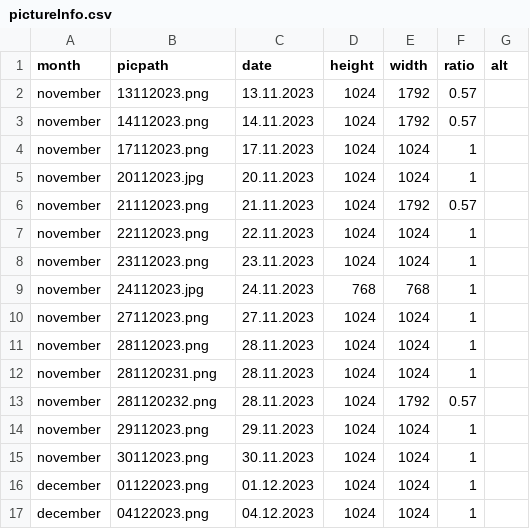
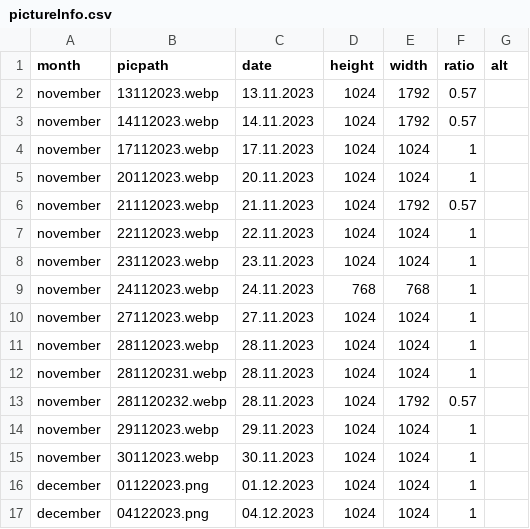
Before and after one commit to MareikeFla/dolphinPics, a CSV file: public/pictureInfo.csv, drawn as a sheet; only a part is shown.

Commit message:
try webp

```diff
--- a/public/pictureInfo.csv
+++ b/public/pictureInfo.csv
@@ -1,16 +1,16 @@
 month,picpath,date,height,width,ratio,alt
-november,13112023.png,13.11.2023,1024,1792,"0.57",""
-november,14112023.png,14.11.2023,1024,1792,"0.57",""
-november,17112023.png,17.11.2023,1024,1024,"1",""
-november,20112023.jpg,20.11.2023,1024,1024,"1",""
-november,21112023.png,21.11.2023,1024,1792,"0.57",""
-november,22112023.png,22.11.2023,1024,1024,"1",""
-november,23112023.png,23.11.2023,1024,1024,"1",""
-november,24112023.jpg,24.11.2023,768,768,"1",""
-november,27112023.png,27.11.2023,1024,1024,"1",""
-november,28112023.png,28.11.2023,1024,1024,"1",""
-november,281120231.png,28.11.2023,1024,1024,"1",""
-november,281120232.png,28.11.2023,1024,1792,"0.57",""
-november,29112023.png,29.11.2023,1024,1024,"1",""
-november,30112023.png,30.11.2023,1024,1024,"1",""
+november,13112023.webp,13.11.2023,1024,1792,"0.57",""
+november,14112023.webp,14.11.2023,1024,1792,"0.57",""
+november,17112023.webp,17.11.2023,1024,1024,"1",""
+november,20112023.webp,20.11.2023,1024,1024,"1",""
+november,21112023.webp,21.11.2023,1024,1792,"0.57",""
+november,22112023.webp,22.11.2023,1024,1024,"1",""
+november,23112023.webp,23.11.2023,1024,1024,"1",""
+november,24112023.webp,24.11.2023,768,768,"1",""
+november,27112023.webp,27.11.2023,1024,1024,"1",""
+november,28112023.webp,28.11.2023,1024,1024,"1",""
+november,281120231.webp,28.11.2023,1024,1024,"1",""
+november,281120232.webp,28.11.2023,1024,1792,"0.57",""
+november,29112023.webp,29.11.2023,1024,1024,"1",""
+november,30112023.webp,30.11.2023,1024,1024,"1",""
 december,01122023.png,01.12.2023,1024,1024,"1",""
```
Also changed, not shown: 12 other files.
